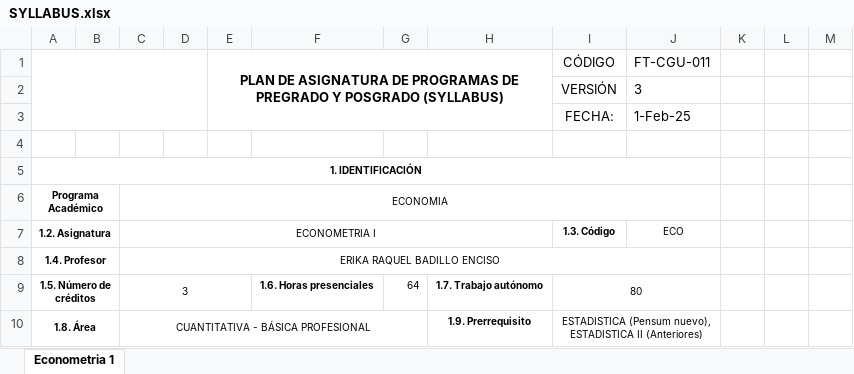
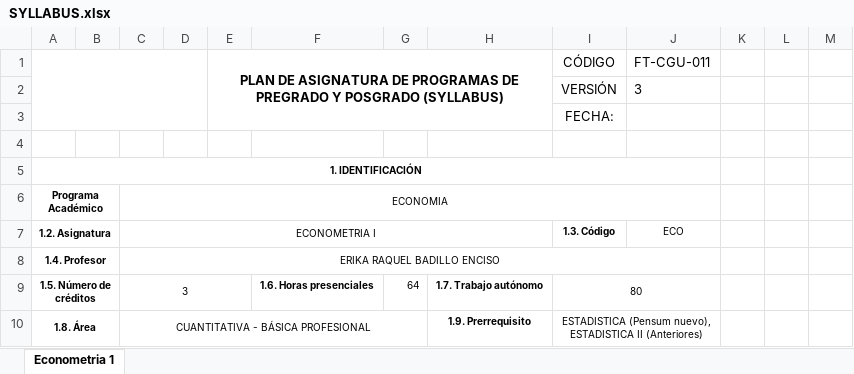
Before and after one commit to ebadilloe/EconometriaI, an Excel workbook: SYLLABUS.xlsx, sheet Econometria 1, drawn as a sheet; only a part is shown; values as stored, in another font and other column widths than the file's, no borders; charts and pictures not drawn; the diff names each change by its address in the sheet, - before the commit and + after, or states it on an @@ line.

```diff
--- a/SYLLABUS.xlsx (sheet Econometria 1)
+++ b/SYLLABUS.xlsx (sheet Econometria 1)
-J3: 1-Feb-25
+J3: (empty)
```
Also changed, not shown: 2 other files.
